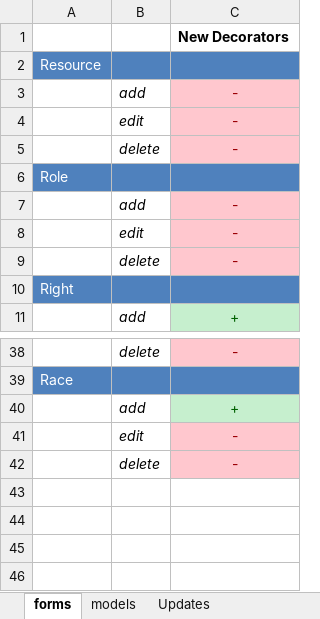
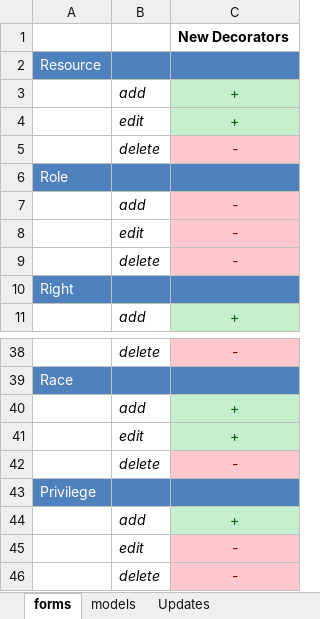
Before and after one commit to darkdiesel/online-racing-zf1, an Excel workbook: docs/update.xlsx, sheet forms, drawn as a sheet; only a part is shown, gaps mark what is left out; values as stored, in another font and other column widths than the file's, no borders; removed rows and columns are numbered as before the commit, all else as after; the diff names each change by its address in the sheet, - before the commit and + after, or states it on an @@ line.

```diff
--- a/docs/update.xlsx (sheet forms)
+++ b/docs/update.xlsx (sheet forms)
-row 3:  | add | -
-row 4:  | edit | -
+row 3:  | add | +
+row 4:  | edit | +
+row 40:  | add | +
+row 41:  | edit | +
+row 42:  | delete | -
+row 43: Privilege
```
Also changed, not shown: sheet models, sheet Updates, 36 other files.
